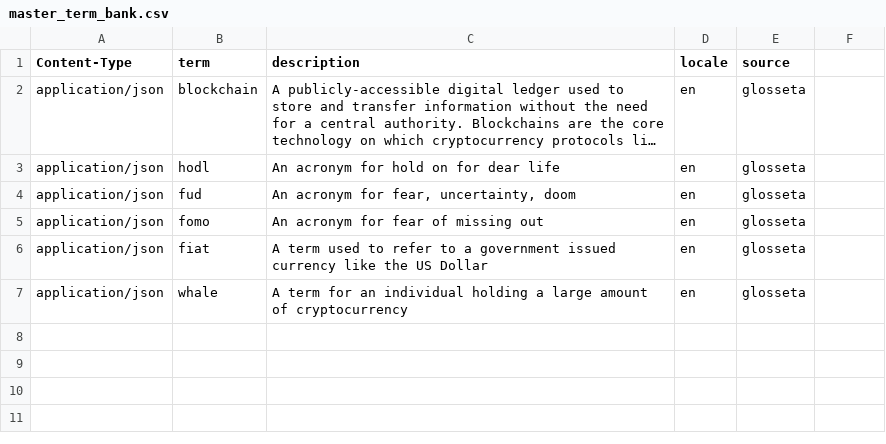
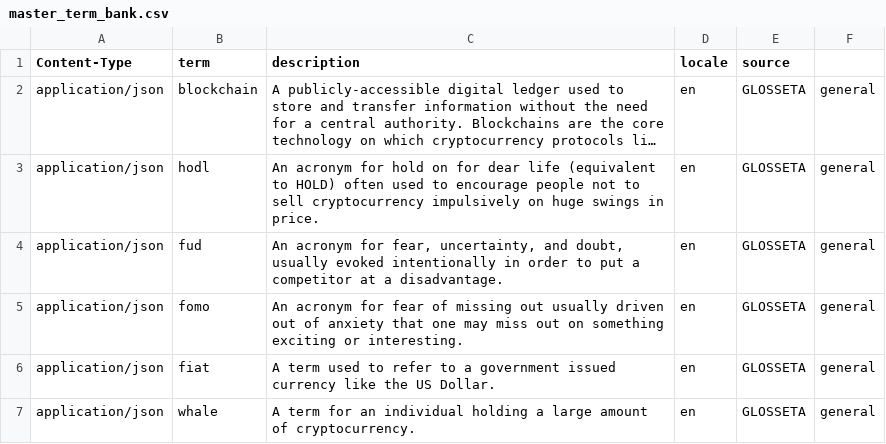
Before and after one commit to Glosseta/glosseta, a CSV file: resources/master_term_bank.csv, drawn as a sheet; long unchanged cells end in …; the diff names each change by its address in the sheet, - before the commit and + after, or states it on an @@ line.

```diff
--- a/resources/master_term_bank.csv
+++ b/resources/master_term_bank.csv
-E2:E7 (source): glosseta
+E2:E7 (source): GLOSSETA
-F2:F7: (empty)
+F2:F7: general
-C3 (description): …dear life
+C3 (description): …dear life (equivalent to HOLD) often used to encourage people not to sell cryptocurrency impulsively on huge swings in price.
-C4 (description): …fear, uncertainty, doom
+C4 (description): …fear, uncertainty, and doubt, usually evoked intentionally in order to put a competitor at a disadvantage.
-C5 (description): …missing out
+C5 (description): …missing out usually driven out of anxiety that one may miss out on something exciting or interesting.
-C6 (description): …the US Dollar
+C6 (description): …the US Dollar.
-C7 (description): …amount of cryptocurrency
+C7 (description): …amount of cryptocurrency.
```
Also changed, not shown: 8 other files.
